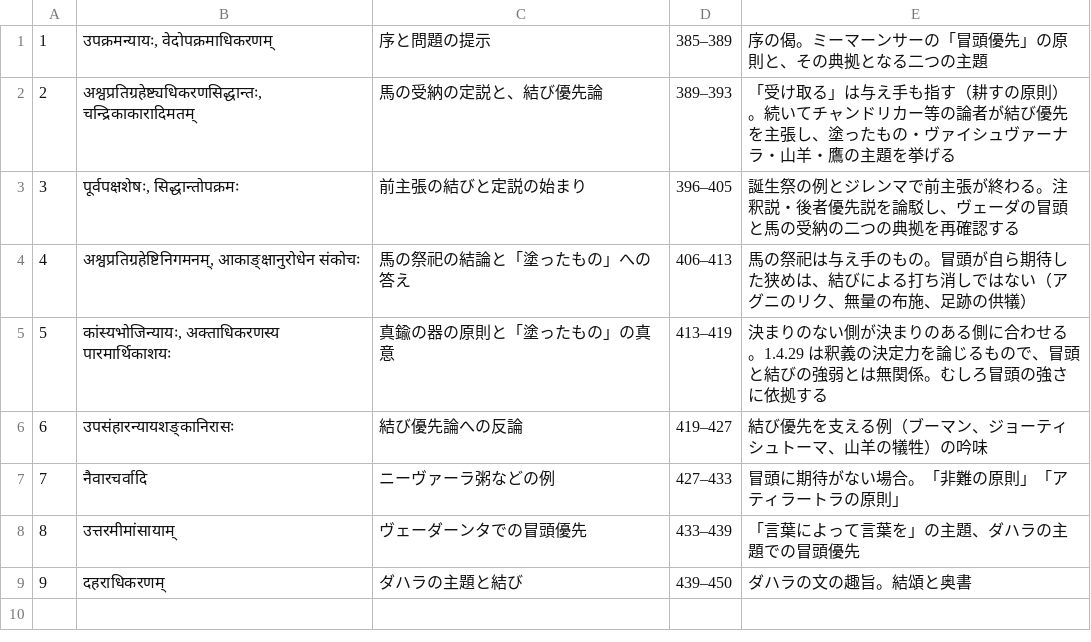
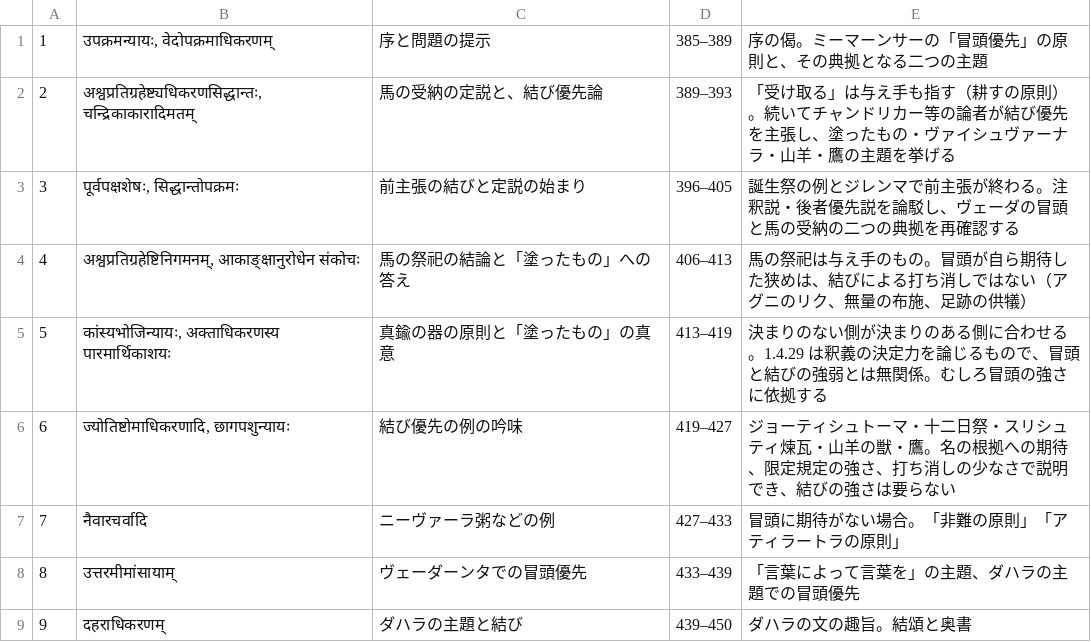
Before and after one commit to keikataoka1969-boop/vidhiviveka, a TSV file: upakramaparakrama/parts.tsv, drawn as a sheet.

```diff
--- a/upakramaparakrama/parts.tsv
+++ b/upakramaparakrama/parts.tsv
@@ -5,3 +5,3 @@
 5	कांस्यभोजिन्यायः, अक्ताधिकरणस्य पारमार्थिकाशयः	真鍮の器の原則と「塗ったもの」の真意	413–419	決まりのない側が決まりのある側に合わせる。1.4.29 は釈義の決定力を論じるもので、冒頭と結びの強弱とは無関係。むしろ冒頭の強さに依拠する
-6	उपसंहारन्यायशङ्कानिरासः	結び優先論への反論	419–427	結び優先を支える例（ブーマン、ジョーティシュトーマ、山羊の犠牲）の吟味
+6	ज्योतिष्टोमाधिकरणादि, छागपशुन्यायः	結び優先の例の吟味	419–427	ジョーティシュトーマ・十二日祭・スリシュティ煉瓦・山羊の獣・鷹。名の根拠への期待、限定規定の強さ、打ち消しの少なさで説明でき、結びの強さは要らない
 7	नैवारचर्वादि	ニーヴァーラ粥などの例	427–433	冒頭に期待がない場合。「非難の原則」「アティラートラの原則」
```
Also changed, not shown: 4 other files.
